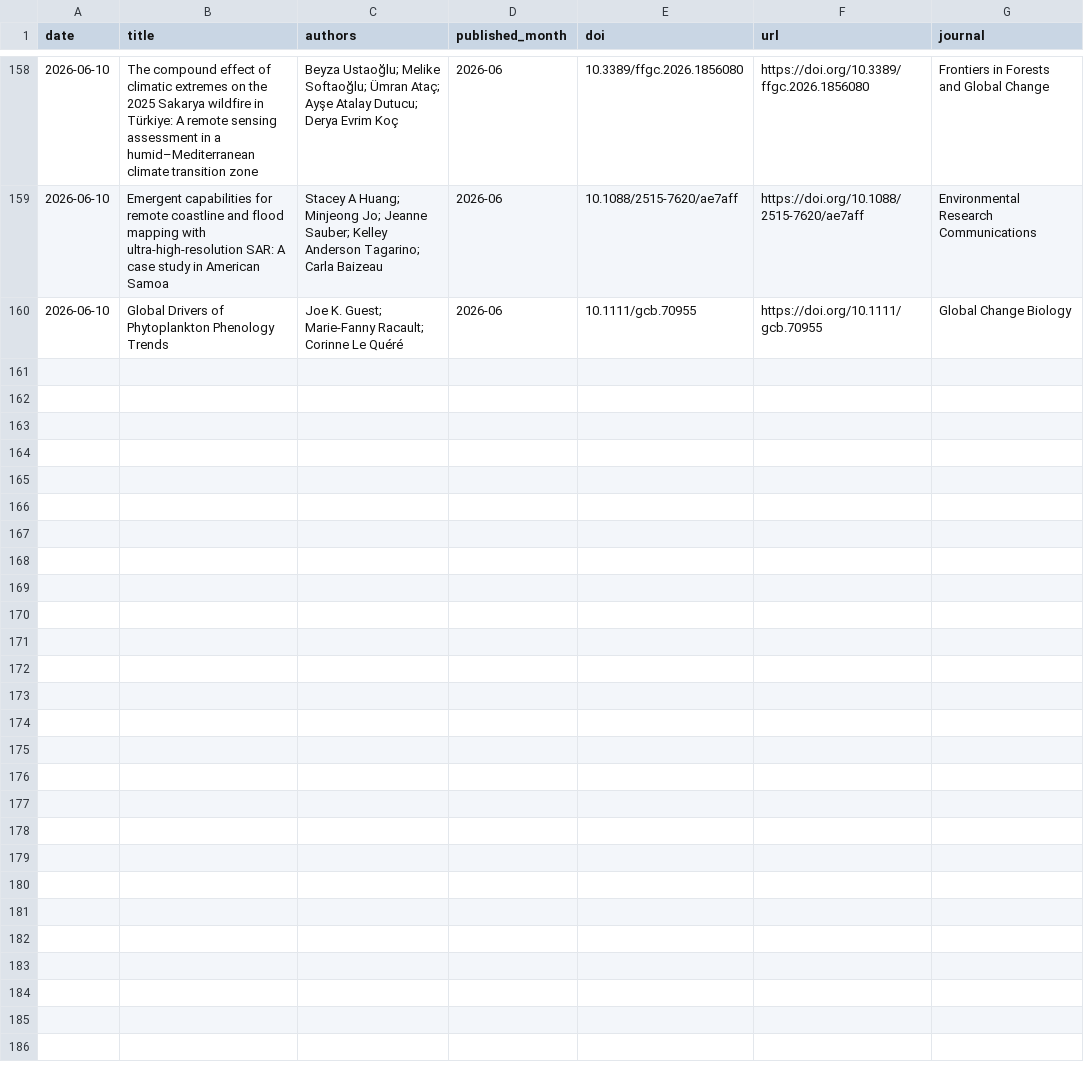
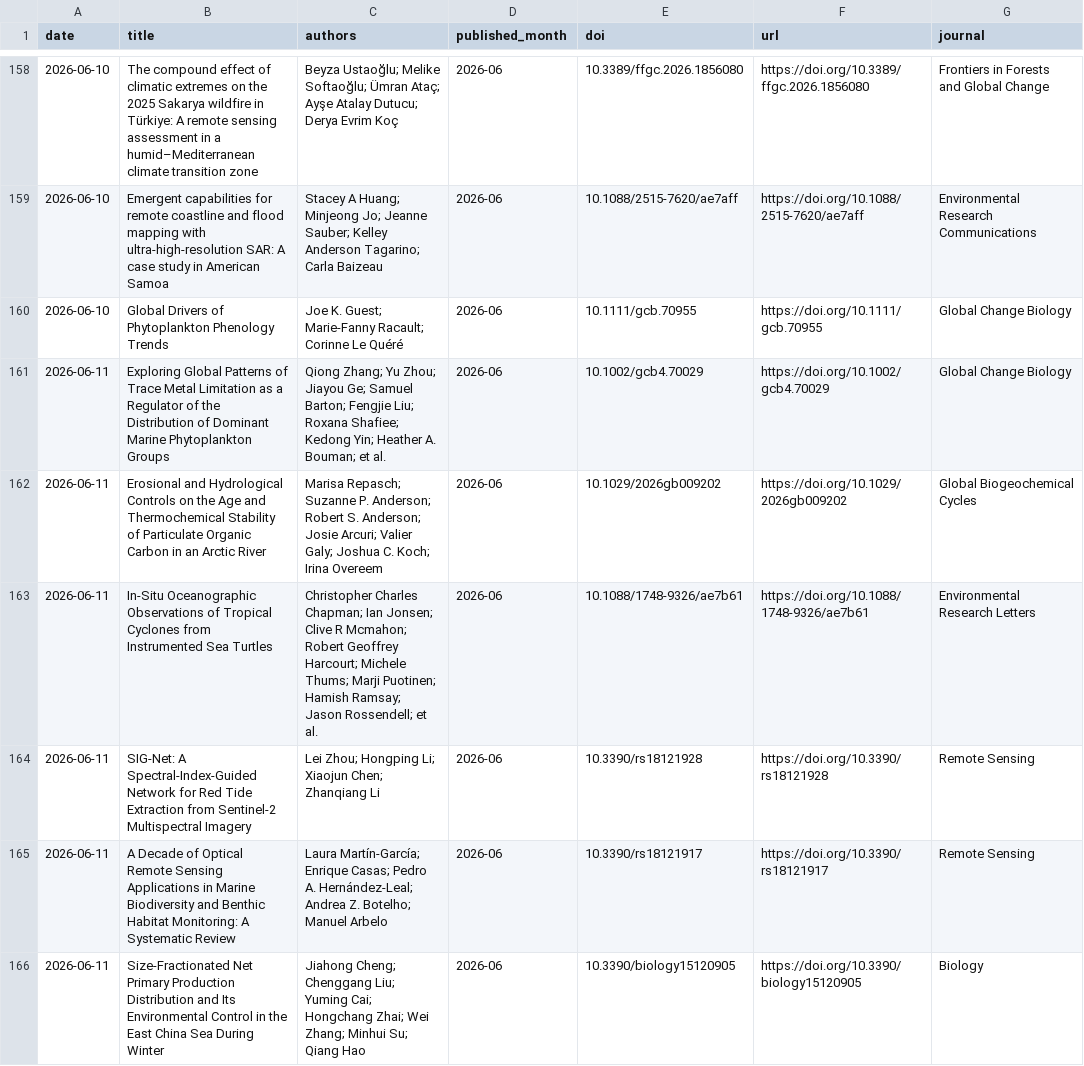
Before and after one commit to MengyuLi15/MengyuLi15.github.io, a CSV file: 推送历史_论文索引.csv, drawn as a sheet; only a part is shown, gaps mark what is left out; the diff covers the shown part only.

```diff
--- a/推送历史_论文索引.csv
+++ b/推送历史_论文索引.csv
@@ -160 +160,7 @@
 2026-06-10,Global Drivers of Phytoplankton Phenology Trends,Joe K. Guest; Marie‐Fanny Racault; Corinne Le Quéré,2026-06,10.1111/gcb.70955,https://doi.org/10.1111/gcb.70955,Global Change Biology
+2026-06-11,Exploring Global Patterns of Trace Metal Limitation as a Regulator of the Distribution of Dominant Marine Phytoplankton Groups,Qiong Zhang; Yu Zhou; Jiayou Ge; Samuel Barton; Fengjie Liu; Roxana Shafiee; Kedong Yin; Heather A. Bouman; et al.,2026-06,10.1002/gcb4.70029,https://doi.org/10.1002/gcb4.70029,Global Change Biology
+2026-06-11,Erosional and Hydrological Controls on the Age and Thermochemical Stability of Particulate Organic Carbon in an Arctic River,Marisa Repasch; Suzanne P. Anderson; Robert S. Anderson; Josie Arcuri; Valier Galy; Joshua C. Koch; Irina Overeem,2026-06,10.1029/2026gb009202,https://doi.org/10.1029/2026gb009202,Global Biogeochemical Cycles
+2026-06-11,In-Situ Oceanographic Observations of Tropical Cyclones from Instrumented Sea Turtles,Christopher Charles Chapman; Ian Jonsen; Clive R Mcmahon; Robert Geoffrey Harcourt; Michele Thums; Marji Puotinen; Hamish Ramsay; Jason Rossendell; et al.,2026-06,10.1088/1748-9326/ae7b61,https://doi.org/10.1088/1748-9326/ae7b61,Environmental Research Letters
+2026-06-11,SIG-Net: A Spectral-Index-Guided Network for Red Tide Extraction from Sentinel-2 Multispectral Imagery,Lei Zhou; Hongping Li; Xiaojun Chen; Zhanqiang Li,2026-06,10.3390/rs18121928,https://doi.org/10.3390/rs18121928,Remote Sensing
+2026-06-11,A Decade of Optical Remote Sensing Applications in Marine Biodiversity and Benthic Habitat Monitoring: A Systematic Review,Laura Martín-García; Enrique Casas; Pedro A. Hernández-Leal; Andrea Z. Botelho; Manuel Arbelo,2026-06,10.3390/rs18121917,https://doi.org/10.3390/rs18121917,Remote Sensing
+2026-06-11,Size-Fractionated Net Primary Production Distribution and Its Environmental Control in the East China Sea During Winter,Jiahong Cheng; Chenggang Liu; Yuming Cai; Hongchang Zhai; Wei Zhang; Minhui Su; Qiang Hao,2026-06,10.3390/biology15120905,https://doi.org/10.3390/biology15120905,Biology
```
Also changed, not shown: 5 added rows elsewhere in this file, 3 other files.
